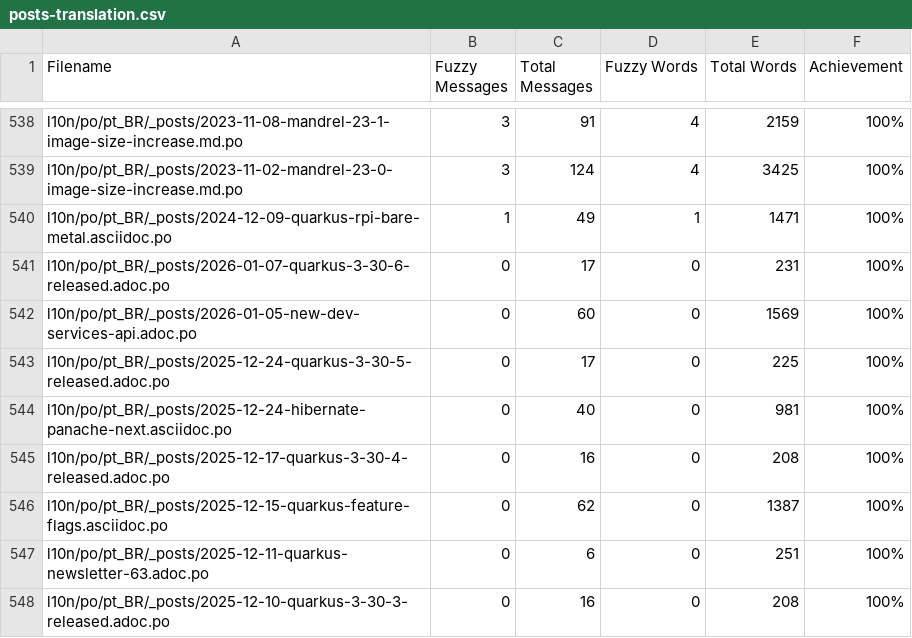
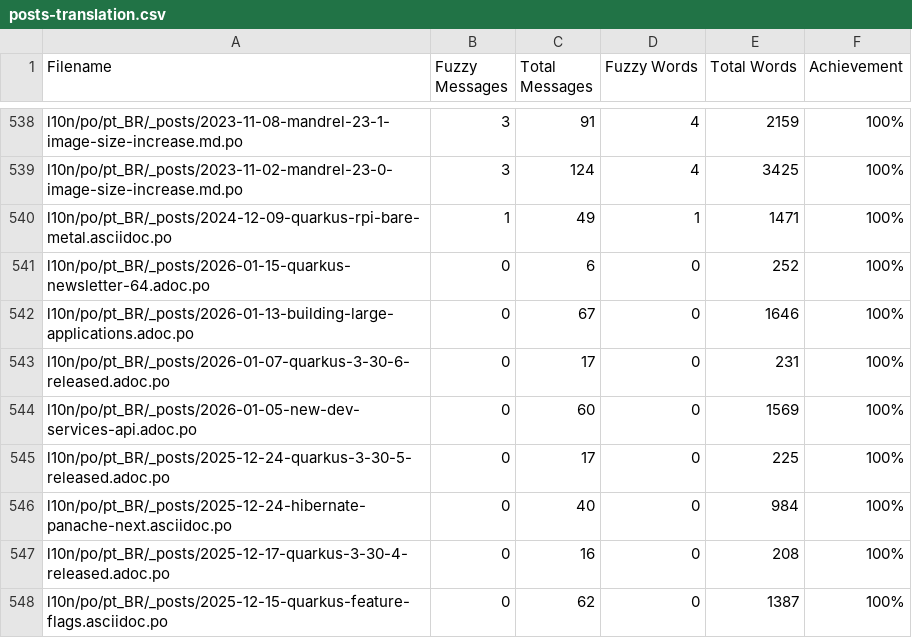
Before and after one commit to quarkusio/pt.quarkus.io, a CSV file: l10n/stats/posts-translation.csv, drawn as a sheet; only a part is shown, gaps mark what is left out; the shorter side is filled out with more unchanged rows.

```diff
--- a/l10n/stats/posts-translation.csv
+++ b/l10n/stats/posts-translation.csv
@@ -540,2 +540,4 @@ l10n/po/pt_BR/_posts/2023-11-02-mandrel-23-0-image-size-increase.md.po, 3, 124,
 l10n/po/pt_BR/_posts/2024-12-09-quarkus-rpi-bare-metal.asciidoc.po, 1, 49, 1, 1471, 100%
+l10n/po/pt_BR/_posts/2026-01-15-quarkus-newsletter-64.adoc.po, 0, 6, 0, 252, 100%
+l10n/po/pt_BR/_posts/2026-01-13-building-large-applications.adoc.po, 0, 67, 0, 1646, 100%
 l10n/po/pt_BR/_posts/2026-01-07-quarkus-3-30-6-released.adoc.po, 0, 17, 0, 231, 100%
@@ -543,3 +545,3 @@ l10n/po/pt_BR/_posts/2026-01-05-new-dev-services-api.adoc.po, 0, 60, 0, 1569, 10
 l10n/po/pt_BR/_posts/2025-12-24-quarkus-3-30-5-released.adoc.po, 0, 17, 0, 225, 100%
-l10n/po/pt_BR/_posts/2025-12-24-hibernate-panache-next.asciidoc.po, 0, 40, 0, 981, 100%
+l10n/po/pt_BR/_posts/2025-12-24-hibernate-panache-next.asciidoc.po, 0, 40, 0, 984, 100%
 l10n/po/pt_BR/_posts/2025-12-17-quarkus-3-30-4-released.adoc.po, 0, 16, 0, 208, 100%
```
Also changed, not shown: l10n/stats/main-guides-translation.csv, l10n/stats/misc-translation.csv.
